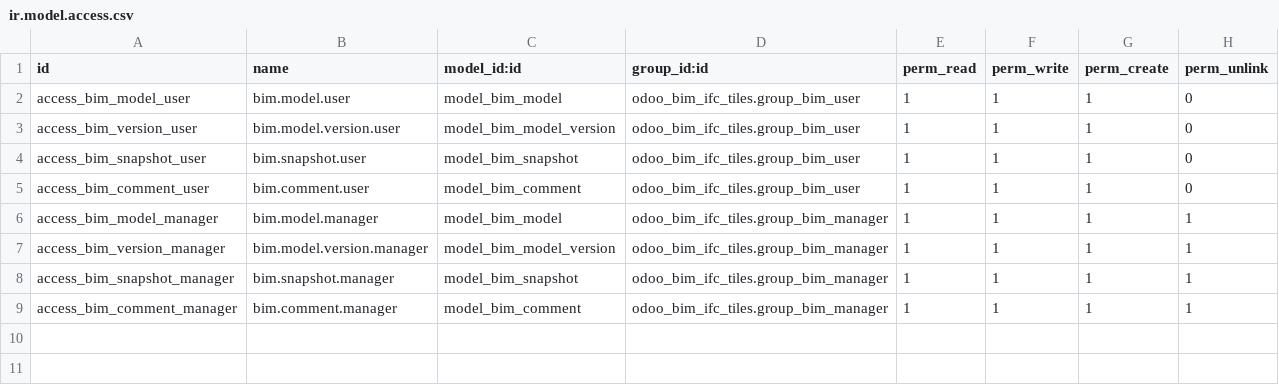
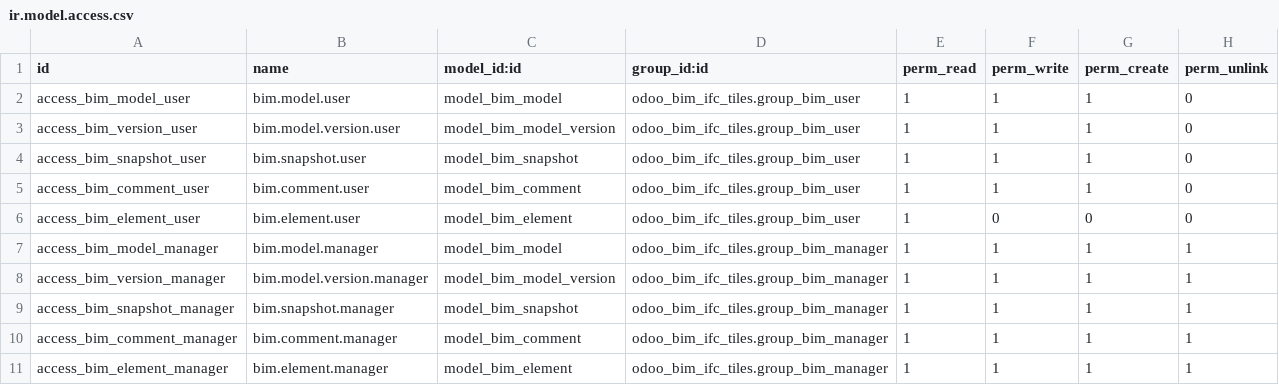
Before and after one commit to jseborga/ifc_viewer, a CSV file: odoo_bim_ifc_tiles/security/ir.model.access.csv, drawn as a sheet; the diff names each change by its address in the sheet, - before the commit and + after, or states it on an @@ line.

```diff
--- a/odoo_bim_ifc_tiles/security/ir.model.access.csv
+++ b/odoo_bim_ifc_tiles/security/ir.model.access.csv
+row 6: access_bim_element_user | bim.element.user | model_bim_element | odoo_bim_ifc_tiles.group_bim_user | 1 | 0 | 0 | 0
+row 11: access_bim_element_manager | bim.element.manager | model_bim_element | odoo_bim_ifc_tiles.group_bim_manager | 1 | 1 | 1 | 1
```
Also changed, not shown: 11 other files.
